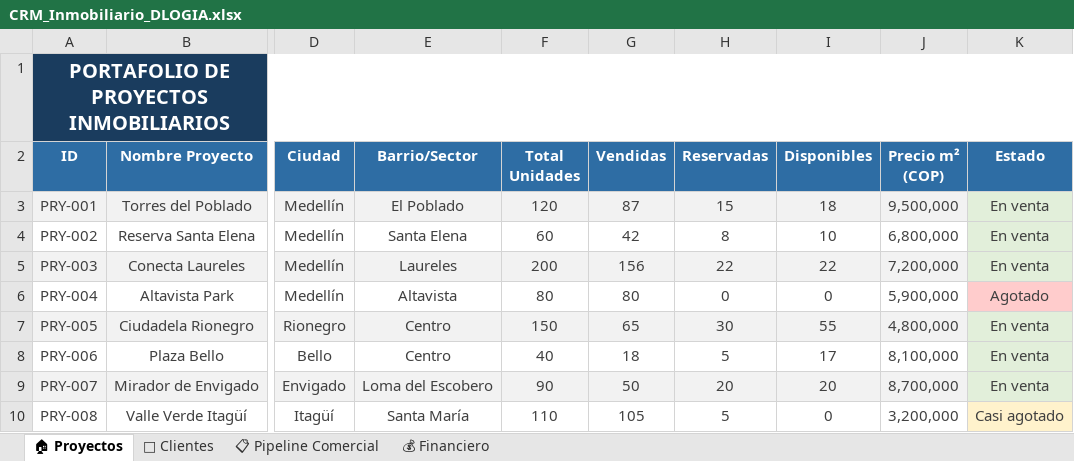
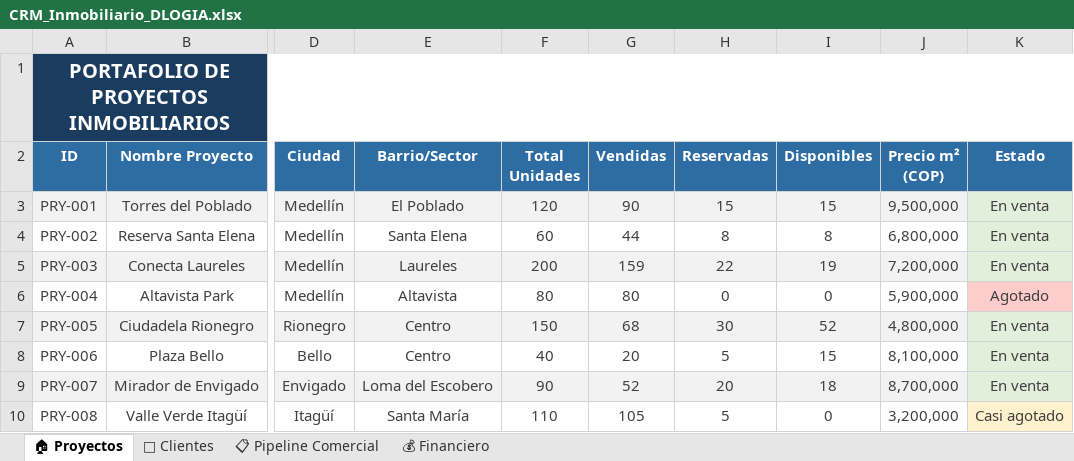
Before and after one commit to Juancanchala/real-estate-crm-dashboard, an Excel workbook: database/CRM_Inmobiliario_DLOGIA.xlsx, sheet 🏠 Proyectos, drawn as a sheet; only a part is shown, gaps mark what is left out; values as stored, in another font and other column widths than the file's, no borders; charts and pictures not drawn; the diff names each change by its address in the sheet, - before the commit and + after, or states it on an @@ line.

```diff
--- a/database/CRM_Inmobiliario_DLOGIA.xlsx (sheet 🏠 Proyectos)
+++ b/database/CRM_Inmobiliario_DLOGIA.xlsx (sheet 🏠 Proyectos)
-G3 (Vendidas): 87
+G3 (Vendidas): 90
-I3 (Disponibles): 18
+I3 (Disponibles): 15
-G4 (Vendidas): 42
+G4 (Vendidas): 44
-I4 (Disponibles): 10
+I4 (Disponibles): 8
-G5 (Vendidas): 156
+G5 (Vendidas): 159
-I5 (Disponibles): 22
+I5 (Disponibles): 19
-G7 (Vendidas): 65
+G7 (Vendidas): 68
-I7 (Disponibles): 55
+I7 (Disponibles): 52
-G8 (Vendidas): 18
+G8 (Vendidas): 20
-I8 (Disponibles): 17
+I8 (Disponibles): 15
-G9 (Vendidas): 50
+G9 (Vendidas): 52
-I9 (Disponibles): 20
+I9 (Disponibles): 18
```
Also changed, not shown: sheet 📋 Pipeline Comercial, charts or pictures, 1 other file.
